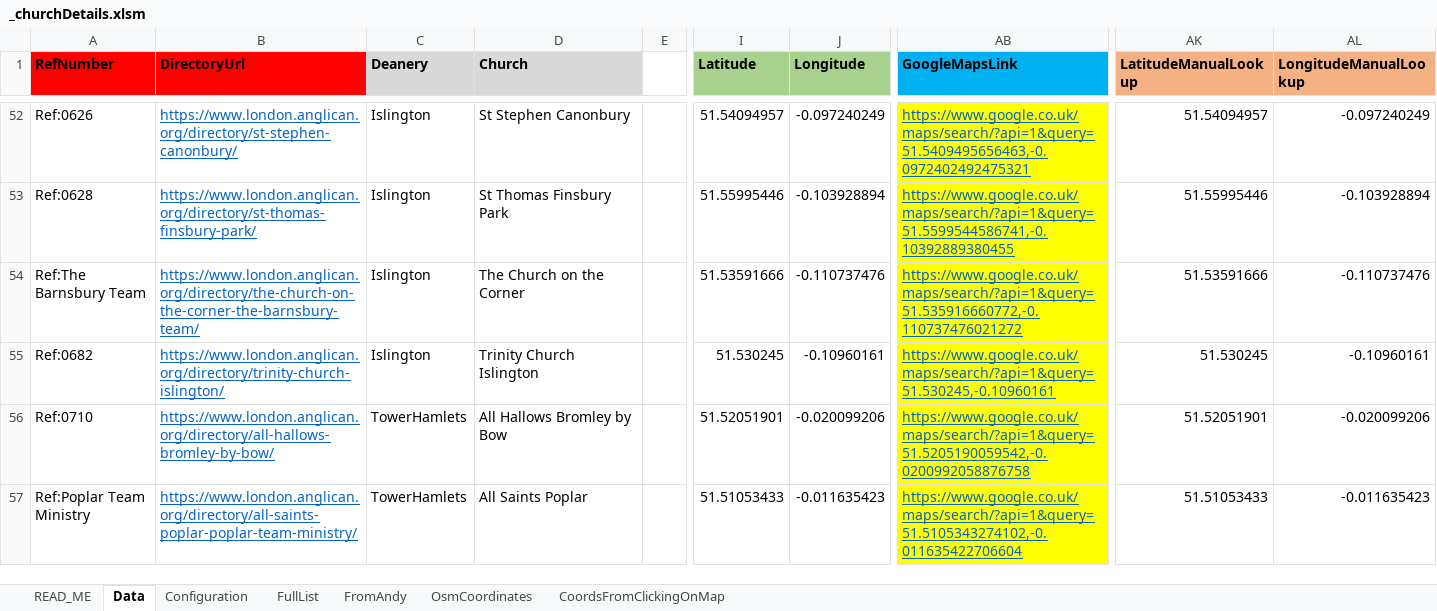
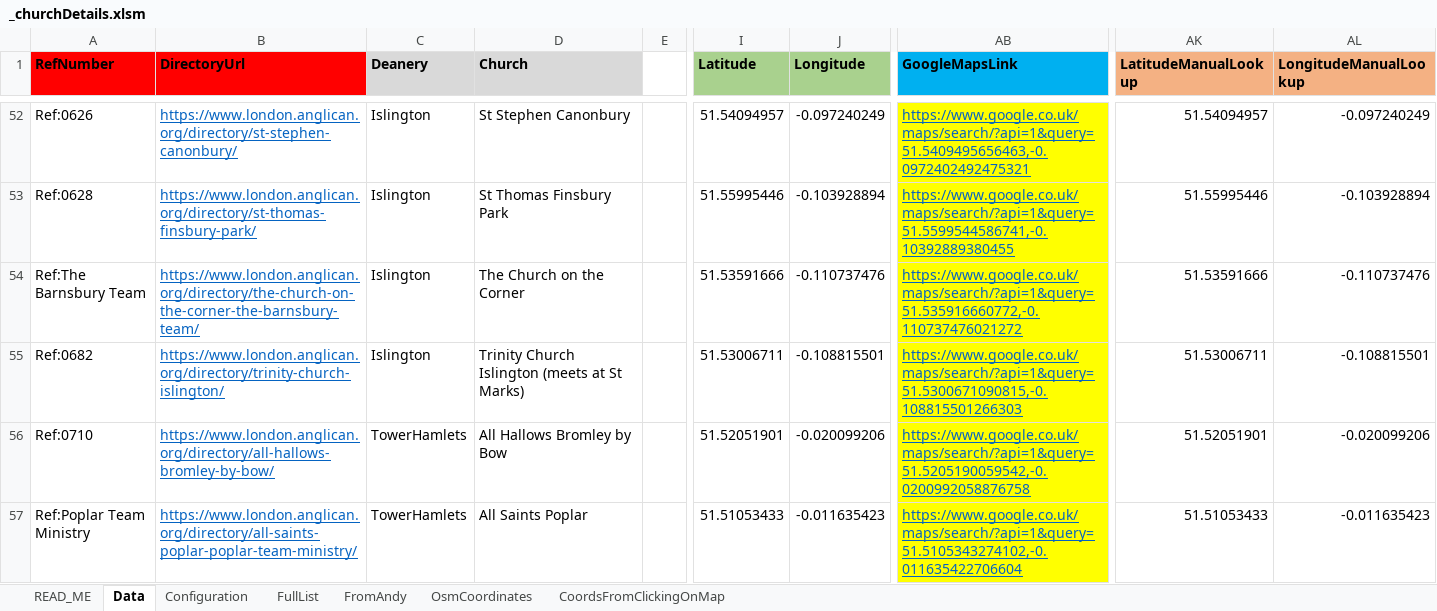
Before and after one commit to araJamieson/araJamieson.github.io, an Excel workbook: js/_churchDetails.xlsm, sheet Data, drawn as a sheet; only a part is shown, gaps mark what is left out; values as stored, in another font and other column widths than the file's, no borders; conditional formats not drawn; the diff names each change by its address in the sheet, - before the commit and + after, or states it on an @@ line.

Commit message:
Alter Trinity Church Islington location.

```diff
--- a/js/_churchDetails.xlsm (sheet Data)
+++ b/js/_churchDetails.xlsm (sheet Data)
-D55 (Church): Trinity Church Islington
+D55 (Church): Trinity Church Islington (meets at St Marks)
-I55 (Latitude): 51.530245
+I55 (Latitude): 51.53006711
-J55 (Longitude): -0.10960161
+J55 (Longitude): -0.108815501
-AB55 (GoogleMapsLink): https://www.google.co.uk/maps/search/?api=1&query=51.530245,-0.10960161
+AB55 (GoogleMapsLink): https://www.google.co.uk/maps/search/?api=1&query=51.5300671090815,-0.108815501266303
-AK55 (LatitudeManualLookup): 51.530245
+AK55 (LatitudeManualLookup): 51.53006711
-AL55 (LongitudeManualLookup): -0.10960161
+AL55 (LongitudeManualLookup): -0.108815501
```
Also changed, not shown: sheet CoordsFromClickingOnMap, charts or pictures, 1 other file.
